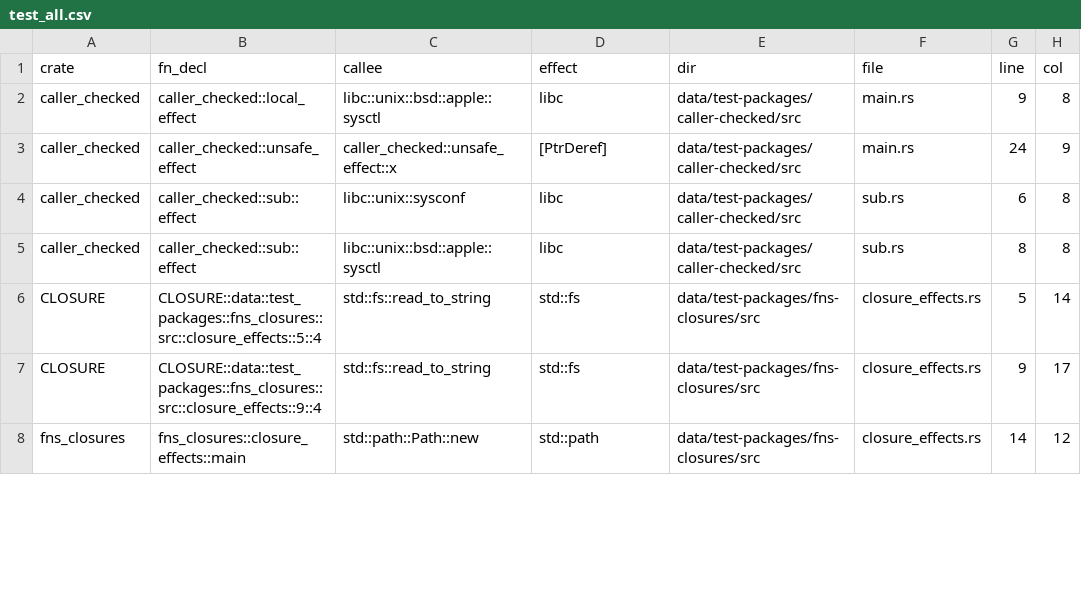
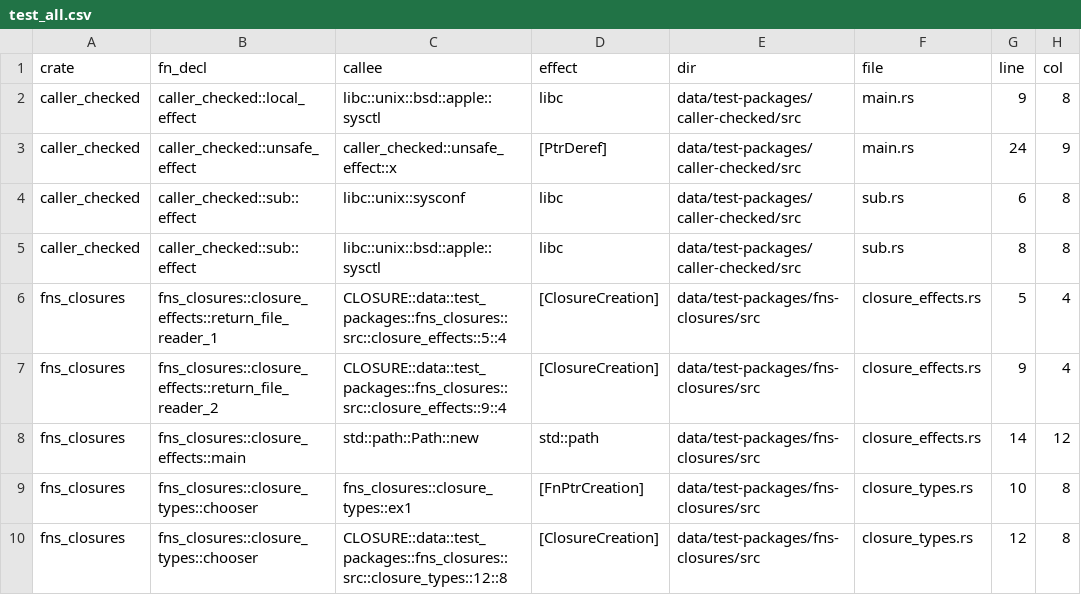
Before and after one commit to PLSysSec/cargo-scan, a CSV file: data/results/test_all.csv, drawn as a sheet; only a part is shown; removed rows and columns are numbered as before the commit, all else as after; the diff covers the shown part only; the diff names each change by its address in the sheet, - before the commit and + after, or states it on an @@ line.

Commit message:
make test

```diff
--- a/data/results/test_all.csv
+++ b/data/results/test_all.csv
-row 6: CLOSURE | CLOSURE::data::test_packages::fns_closures::src::closure_effects::5::4 | std::fs::read_to_string | std::fs | data/test-packages/fns-closures/src | closure_effects.rs | 5 | 14
-row 7: CLOSURE | CLOSURE::data::test_packages::fns_closures::src::closure_effects::9::4 | std::fs::read_to_string | std::fs | data/test-packages/fns-closures/src | closure_effects.rs | 9 | 17
+row 6: fns_closures | fns_closures::closure_effects::return_file_reader_1 | CLOSURE::data::test_packages::fns_closures::src::closure_effects::5::4 | [ClosureCreation] | data/test-packages/fns-closures/src | closure_effects.rs | 5 | 4
+row 7: fns_closures | fns_closures::closure_effects::return_file_reader_2 | CLOSURE::data::test_packages::fns_closures::src::closure_effects::9::4 | [ClosureCreation] | data/test-packages/fns-closures/src | closure_effects.rs | 9 | 4
+row 9: fns_closures | fns_closures::closure_types::chooser | fns_closures::closure_types::ex1 | [FnPtrCreation] | data/test-packages/fns-closures/src | closure_types.rs | 10 | 8
+row 10: fns_closures | fns_closures::closure_types::chooser | CLOSURE::data::test_packages::fns_closures::src::closure_types::12::8 | [ClosureCreation] | data/test-packages/fns-closures/src | closure_types.rs | 12 | 8
```
Also changed, not shown: 8 added rows and 5 edited cells elsewhere in this file, 2 other files.
